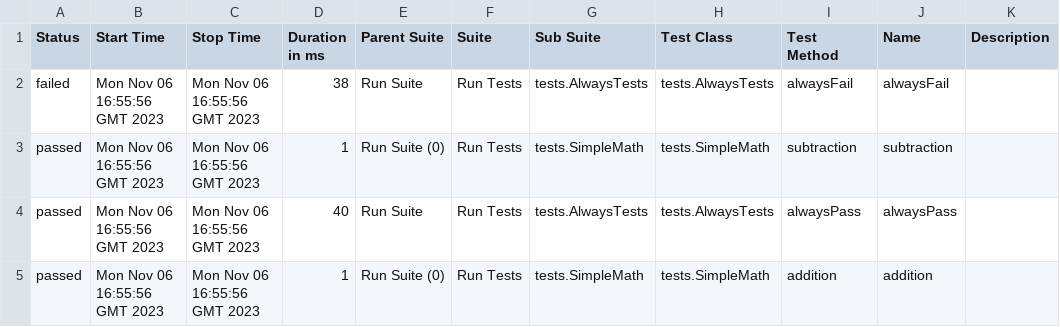
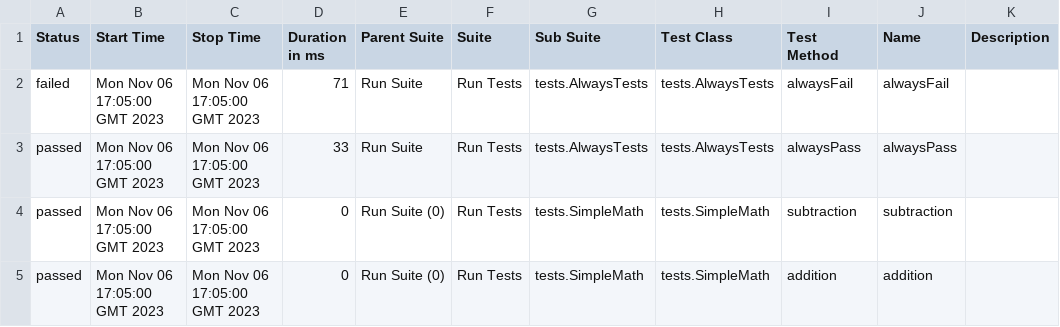
Before and after one commit to malformedbox/exclusiveSoup, a CSV file: anotherOne/27/data/suites.csv, drawn as a sheet.

```diff
--- a/anotherOne/27/data/suites.csv
+++ b/anotherOne/27/data/suites.csv
@@ -1,5 +1,5 @@
 "Status","Start Time","Stop Time","Duration in ms","Parent Suite","Suite","Sub Suite","Test Class","Test Method","Name","Description"
-"failed","Mon Nov 06 16:55:56 GMT 2023","Mon Nov 06 16:55:56 GMT 2023","38","Run Suite","Run Tests","tests.AlwaysTests","tests.AlwaysTests","alwaysFail","alwaysFail",""
-"passed","Mon Nov 06 16:55:56 GMT 2023","Mon Nov 06 16:55:56 GMT 2023","1","Run Suite (0)","Run Tests","tests.SimpleMath","tests.SimpleMath","subtraction","subtraction",""
-"passed","Mon Nov 06 16:55:56 GMT 2023","Mon Nov 06 16:55:56 GMT 2023","40","Run Suite","Run Tests","tests.AlwaysTests","tests.AlwaysTests","alwaysPass","alwaysPass",""
-"passed","Mon Nov 06 16:55:56 GMT 2023","Mon Nov 06 16:55:56 GMT 2023","1","Run Suite (0)","Run Tests","tests.SimpleMath","tests.SimpleMath","addition","addition",""
+"failed","Mon Nov 06 17:05:00 GMT 2023","Mon Nov 06 17:05:00 GMT 2023","71","Run Suite","Run Tests","tests.AlwaysTests","tests.AlwaysTests","alwaysFail","alwaysFail",""
+"passed","Mon Nov 06 17:05:00 GMT 2023","Mon Nov 06 17:05:00 GMT 2023","33","Run Suite","Run Tests","tests.AlwaysTests","tests.AlwaysTests","alwaysPass","alwaysPass",""
+"passed","Mon Nov 06 17:05:00 GMT 2023","Mon Nov 06 17:05:00 GMT 2023","0","Run Suite (0)","Run Tests","tests.SimpleMath","tests.SimpleMath","subtraction","subtraction",""
+"passed","Mon Nov 06 17:05:00 GMT 2023","Mon Nov 06 17:05:00 GMT 2023","0","Run Suite (0)","Run Tests","tests.SimpleMath","tests.SimpleMath","addition","addition",""
```
Also changed, not shown: anotherOne/27/data/behaviors.csv, 31 other files.
